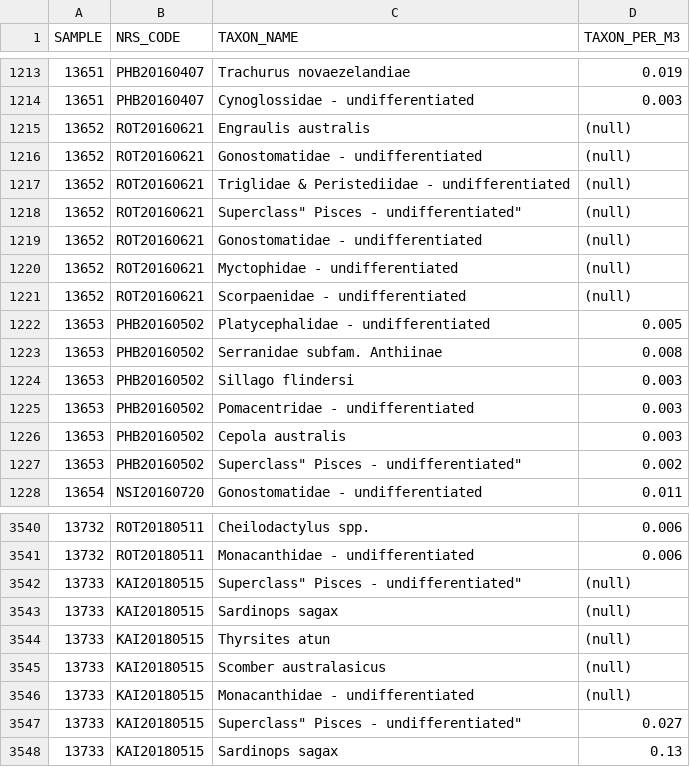
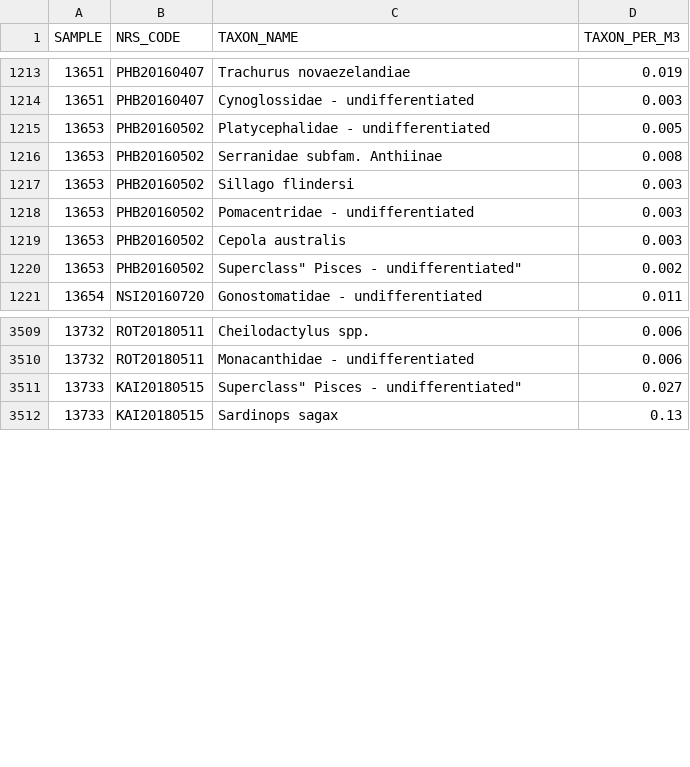
Before and after one commit to reriksen/IMOS_Toolbox, a CSV file: Plankton/RawData/NRS_LarvalFish_raw.csv, drawn as a sheet; only a part is shown, gaps mark what is left out; the diff covers the shown part only; the diff names each change by its address in the sheet, - before the commit and + after, or states it on an @@ line.

```diff
--- a/Plankton/RawData/NRS_LarvalFish_raw.csv
+++ b/Plankton/RawData/NRS_LarvalFish_raw.csv
-row 1215: 13652 | ROT20160621 | Engraulis australis | (null)
-row 1216: 13652 | ROT20160621 | Gonostomatidae - undifferentiated | (null)
-row 1217: 13652 | ROT20160621 | Triglidae & Peristediidae - undifferentiated | (null)
-row 1218: 13652 | ROT20160621 | Superclass" Pisces - undifferentiated" | (null)
-row 1219: 13652 | ROT20160621 | Gonostomatidae - undifferentiated | (null)
-row 1220: 13652 | ROT20160621 | Myctophidae - undifferentiated | (null)
-row 1221: 13652 | ROT20160621 | Scorpaenidae - undifferentiated | (null)
-row 3542: 13733 | KAI20180515 | Superclass" Pisces - undifferentiated" | (null)
-row 3543: 13733 | KAI20180515 | Sardinops sagax | (null)
-row 3544: 13733 | KAI20180515 | Thyrsites atun | (null)
-row 3545: 13733 | KAI20180515 | Scomber australasicus | (null)
-row 3546: 13733 | KAI20180515 | Monacanthidae - undifferentiated | (null)
```
Also changed, not shown: 24 removed rows elsewhere in this file.
